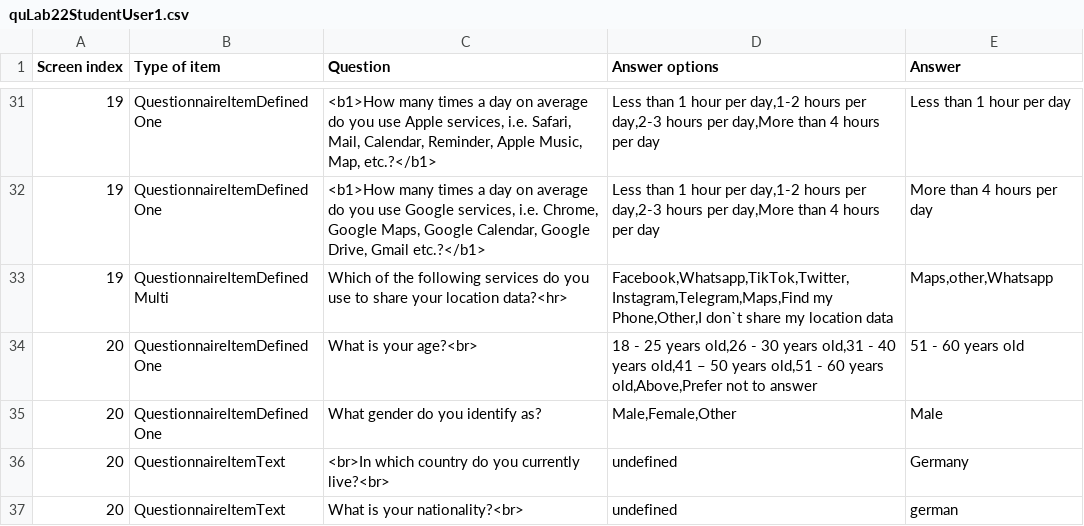
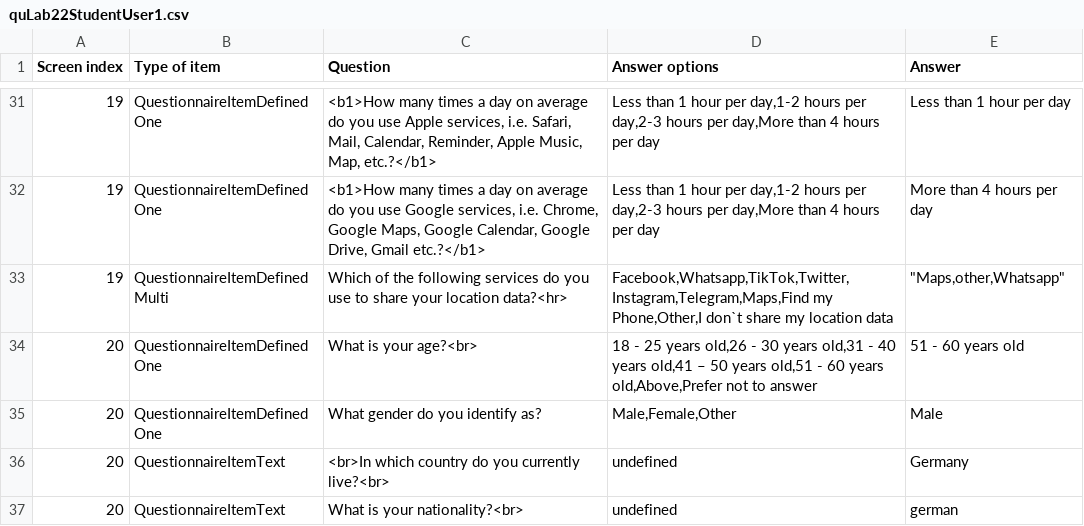
Before and after one commit to ferasalsabaa/LocTrace_data, a CSV file: real_data/part2/quLab22StudentUser1.csv, drawn as a sheet; only a part is shown, gaps mark what is left out.

Commit message:
test the csv

```diff
--- a/real_data/part2/quLab22StudentUser1.csv
+++ b/real_data/part2/quLab22StudentUser1.csv
@@ -32,3 +32,3 @@ Screen index,Type of item,Question,Answer options,Answer
 19,QuestionnaireItemDefinedOne,"<b1>How many times a day on average do you use Google services, i.e. Chrome, Google Maps, Google Calendar, Google Drive, Gmail etc.?</b1>","Less than 1 hour per day,1-2 hours per day,2-3 hours per day,More than 4 hours per day",More than 4 hours per day
-19,QuestionnaireItemDefinedMulti,Which of the following services do you use to share your location data?<hr> ,"Facebook,Whatsapp,TikTok,Twitter,Instagram,Telegram,Maps,Find my Phone,Other,I don`t share my location data","Maps,other,Whatsapp",,
+19,QuestionnaireItemDefinedMulti,Which of the following services do you use to share your location data?<hr> ,"Facebook,Whatsapp,TikTok,Twitter,Instagram,Telegram,Maps,Find my Phone,Other,I don`t share my location data","""Maps,other,Whatsapp""",,
 20,QuestionnaireItemDefinedOne,What is your age?<br>,"18 - 25 years old,26 - 30 years old,31 - 40 years old,41 – 50 years old,51 - 60 years old,Above,Prefer not to answer",51 - 60 years old
```
